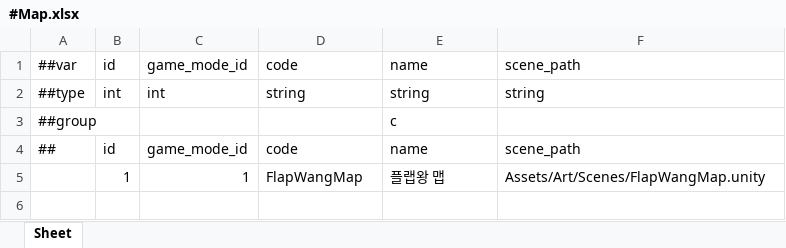
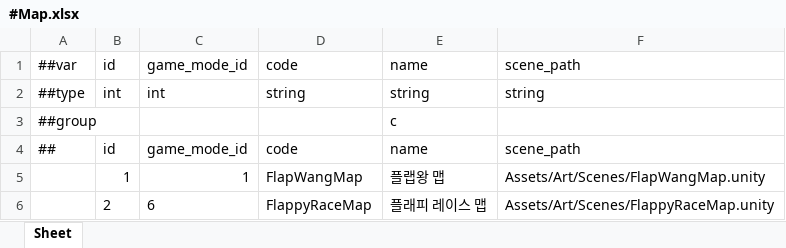
Before and after one commit to Baeinsoo/infrastructure, an Excel workbook: table/Datas/#Map.xlsx, sheet Sheet, drawn as a sheet; values as stored, in another font and other column widths than the file's, no borders; the diff names each change by its address in the sheet, - before the commit and + after, or states it on an @@ line.

```diff
--- a/table/Datas/#Map.xlsx (sheet Sheet)
+++ b/table/Datas/#Map.xlsx (sheet Sheet)
+row 6:  | 2 | 6 | FlappyRaceMap | 플래피 레이스 맵 | Assets/Art/Scenes/FlappyRaceMap.unity
```
Also changed, not shown: table/Datas/#GameMode.xlsx, table/Datas/#Queue.xlsx.
